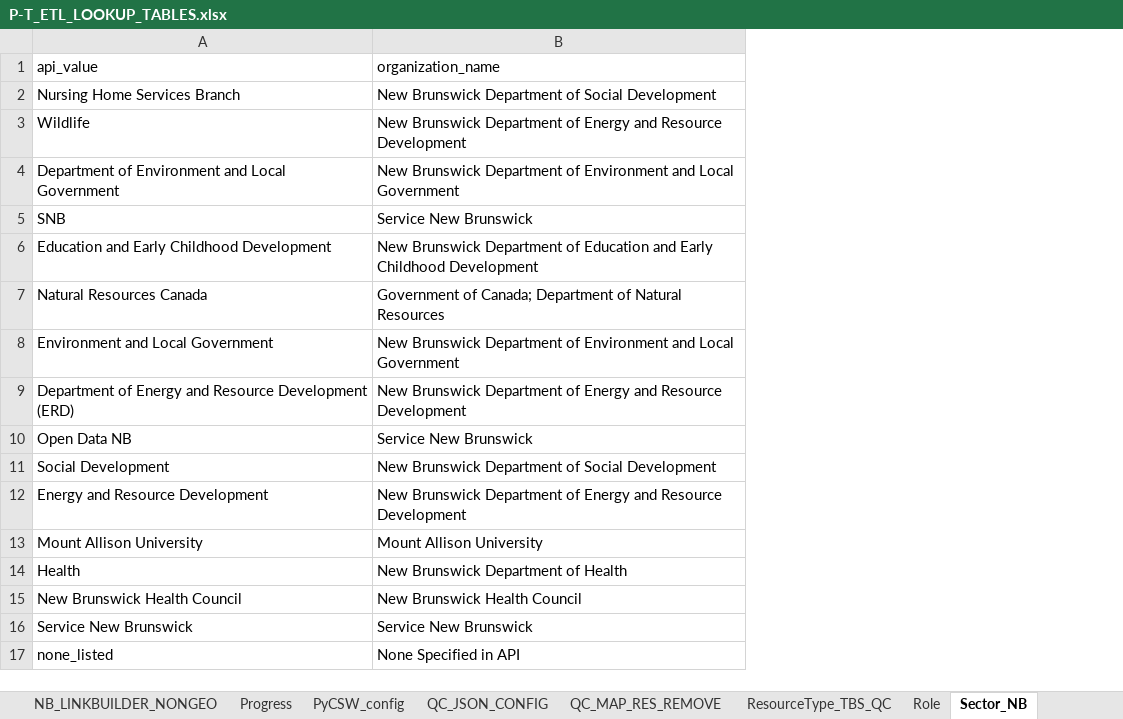
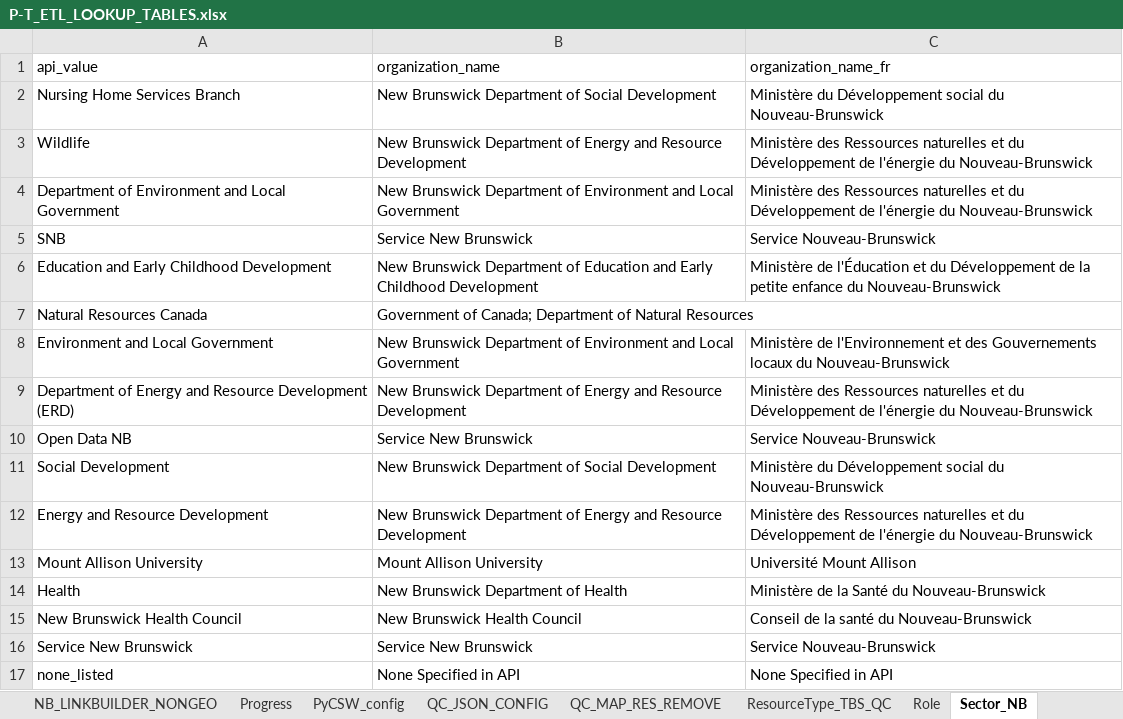
Before and after one commit to federal-geospatial-platform/fgp-metadata-proxy, an Excel workbook: FME_files/LOOKUP_TABLES/P-T_ETL_LOOKUP_TABLES.xlsx, sheet Sector_NB, drawn as a sheet; values as stored, in another font and other column widths than the file's, no borders; the diff names each change by its address in the sheet, - before the commit and + after, or states it on an @@ line.

Commit message:
Update P-T_ETL_LOOKUP_TABLES.xlsx
added french translations for sector

```diff
--- a/FME_files/LOOKUP_TABLES/P-T_ETL_LOOKUP_TABLES.xlsx (sheet Sector_NB)
+++ b/FME_files/LOOKUP_TABLES/P-T_ETL_LOOKUP_TABLES.xlsx (sheet Sector_NB)
+column C (organization_name_fr), rows 2-17: Ministère du Développement social du Nouveau-Brunswick | Ministère des Ressources naturelles et du Développement de l'énergie du Nouveau-Brunswick | Ministère des Ressources naturelles et du Développement de l'énergie du Nouveau-Brunswick | Service Nouveau-Brunswick | Ministère de l'Éducation et du Développement de la petite enfance du Nouveau-Brunswick |  | Ministère de l'Environnement et des Gouvernements locaux du Nouveau-Brunswick | Ministère des Ressources naturelles et du Développement de l'énergie du Nouveau-Brunswick | Service Nouveau-Brunswick | Ministère du Développement social du Nouveau-Brunswick | Ministère des Ressources naturelles et du Développement de l'énergie du Nouveau-Brunswick | Université Mount Allison | Ministère de la Santé du Nouveau-Brunswick | Conseil de la santé du Nouveau-Brunswick | Service Nouveau-Brunswick | None Specified in API
```
